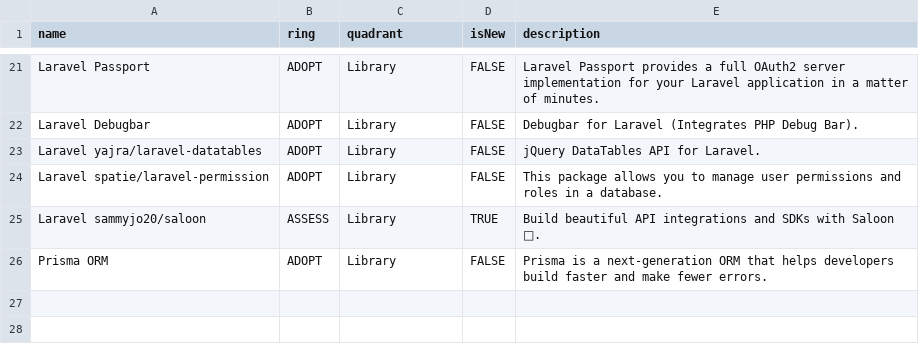
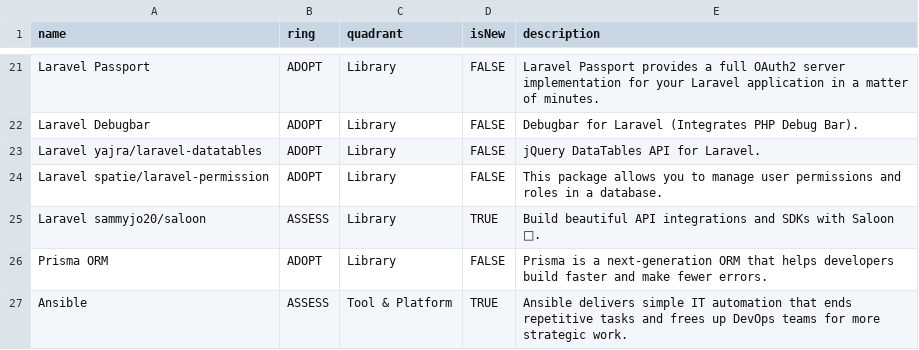
Before and after one commit to ganeshcomstudio/tech-radar, a CSV file: backend.csv, drawn as a sheet; only a part is shown, gaps mark what is left out; the diff names each change by its address in the sheet, - before the commit and + after, or states it on an @@ line.

```diff
--- a/backend.csv
+++ b/backend.csv
+row 27: Ansible | ASSESS | Tool & Platform | TRUE | Ansible delivers simple IT automation that ends repetitive tasks and frees up DevOps teams for more strategic work.
```
Also changed, not shown: 1 other file.
